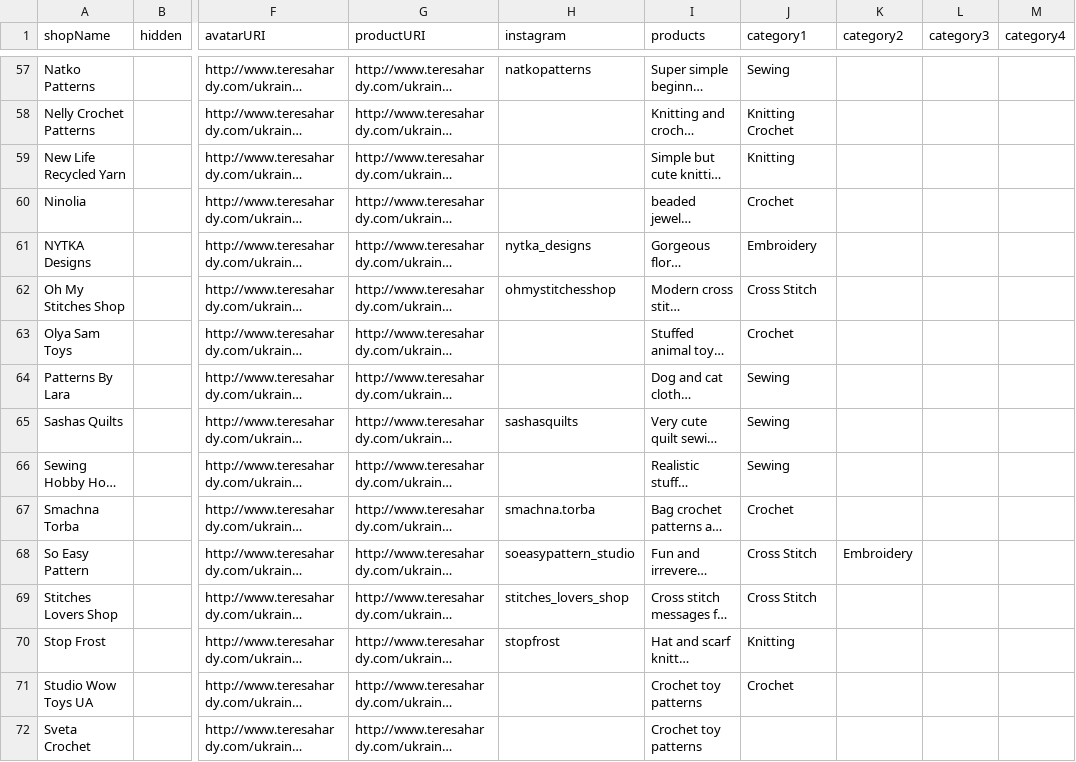
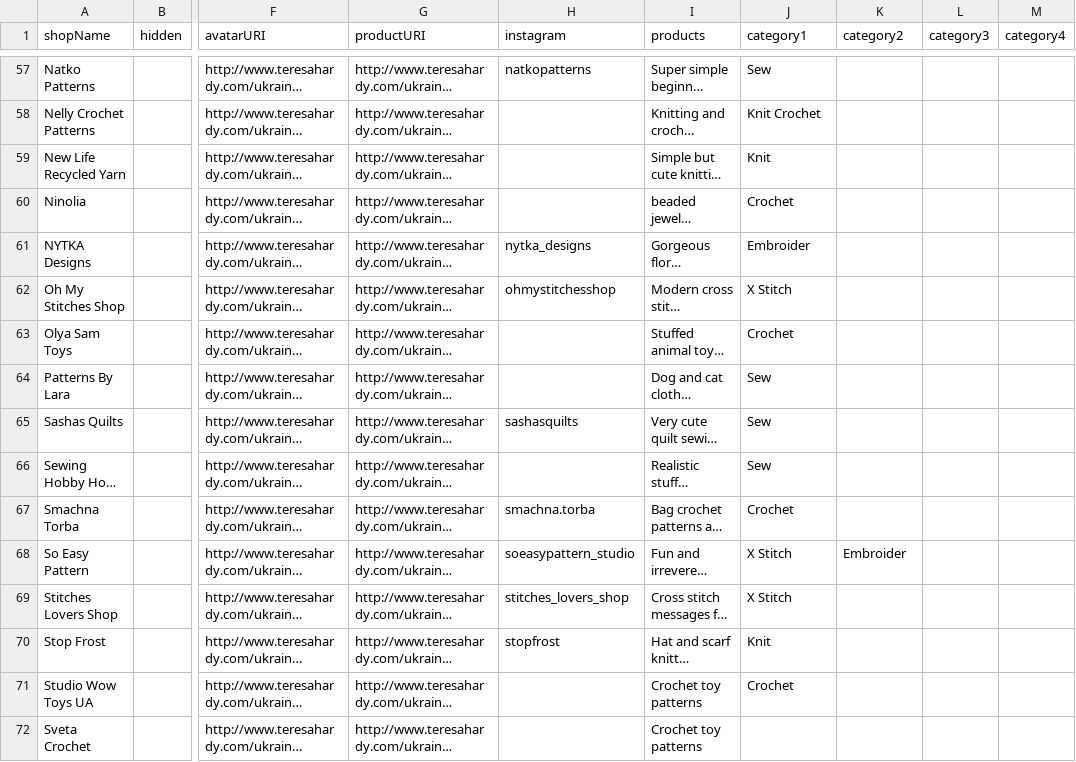
Before and after one commit to mikehardy/DigitalSellerIndex, a CSV file: src/assets/sellers.csv, drawn as a sheet; only a part is shown, gaps mark what is left out; long unchanged cells end in …; the diff covers the shown part only; the diff names each change by its address in the sheet, - before the commit and + after, or states it on an @@ line.

```diff
--- a/src/assets/sellers.csv
+++ b/src/assets/sellers.csv
-J57 (category1): Sewing
+J57 (category1): Sew
-J58 (category1): Knitting Crochet
+J58 (category1): Knit Crochet
-J59 (category1): Knitting
+J59 (category1): Knit
-J61 (category1): Embroidery
+J61 (category1): Embroider
-J62 (category1): Cross Stitch
+J62 (category1): X Stitch
-J64:J66 (category1): Sewing
+J64:J66 (category1): Sew
-J68:J69 (category1): Cross Stitch
+J68:J69 (category1): X Stitch
-K68 (category2): Embroidery
+K68 (category2): Embroider
-J70 (category1): Knitting
+J70 (category1): Knit
```
Also changed, not shown: 60 edited cells elsewhere in this file, 3 other files.
